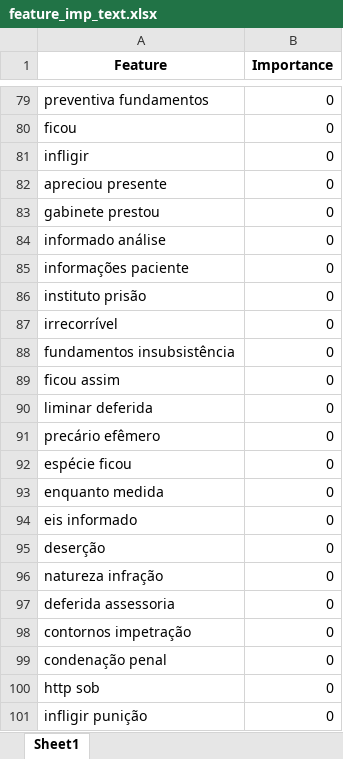
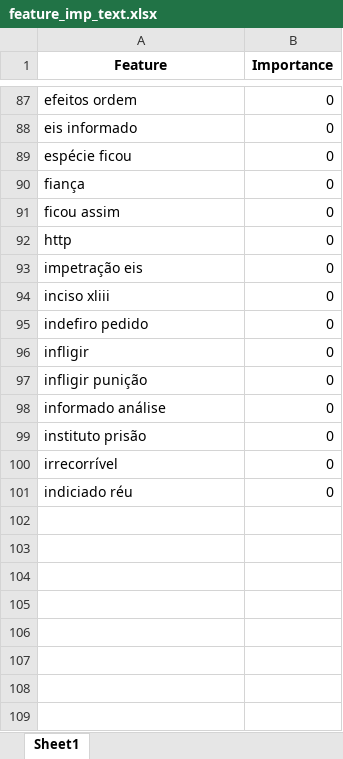
Before and after one commit to thiagordp/aml_final_project, an Excel workbook: modeling/results/feature_imp_text.xlsx, sheet Sheet1, drawn as a sheet; only a part is shown, gaps mark what is left out; values as stored, in another font and other column widths than the file's, no borders; removed rows and columns are numbered as before the commit, all else as after; the diff covers the shown part only; the diff names each change by its address in the sheet, - before the commit and + after, or states it on an @@ line.

```diff
--- a/modeling/results/feature_imp_text.xlsx (sheet Sheet1)
+++ b/modeling/results/feature_imp_text.xlsx (sheet Sheet1)
-A87 (Feature): preventiva fundamentos
+A87 (Feature): efeitos ordem
@@ row 94 moved to row 88: eis informado @@
@@ row 92 moved to row 89: espécie ficou @@
+row 90: fiança | 0
-A91 (Feature): ficou
+A91 (Feature): ficou assim
+row 92: http | 0
+row 93: impetração eis | 0
+row 94: inciso xliii | 0
+row 95: indefiro pedido | 0
-row 82: apreciou presente | 0
-A97 (Feature): gabinete prestou
+A97 (Feature): infligir punição
-row 85: informações paciente | 0
-row 88: fundamentos insubsistência | 0
-row 89: ficou assim | 0
-A101 (Feature): liminar deferida
+A101 (Feature): indiciado réu
@@ row 91 moved to row 61: precário efêmero @@
-row 93: enquanto medida | 0
@@ row 95 moved to row 86: deserção @@
-row 96: natureza infração | 0
-row 97: deferida assessoria | 0
-row 98: contornos impetração | 0
-row 99: condenação penal | 0
-row 100: http sob | 0
-row 101: infligir punição | 0
```
Also changed, not shown: 40 added rows, 34 removed rows, 10 moved rows and 24 edited cells elsewhere in this sheet, 2 other files.
